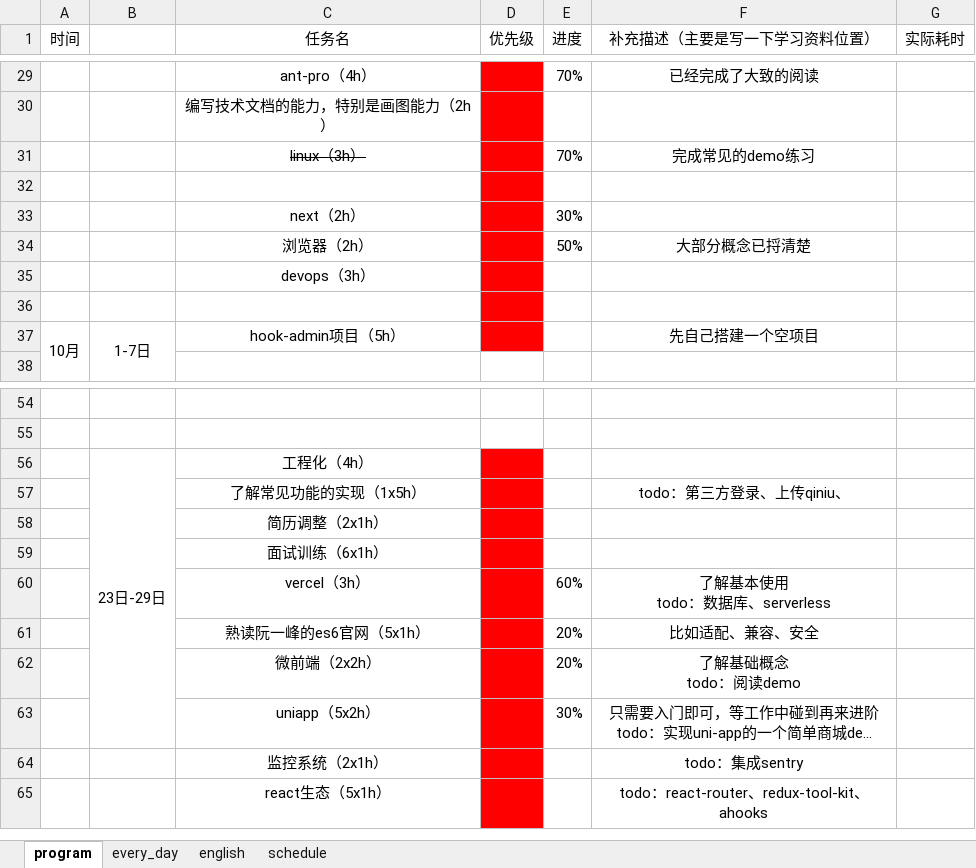
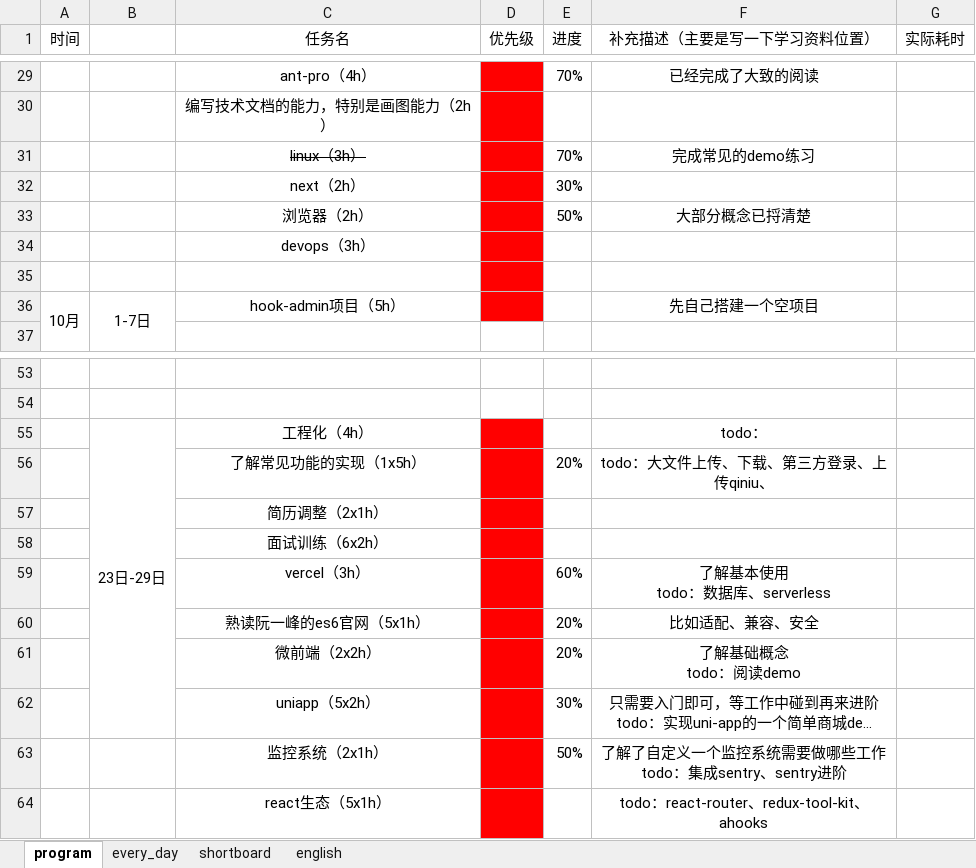
Before and after one commit to CODER-ZHM1997/FE-blogs, an Excel workbook: tasks.xlsx, sheet program, drawn as a sheet; only a part is shown, gaps mark what is left out; long unchanged cells end in …; values as stored, in another font and other column widths than the file's, no borders; conditional formats not drawn; removed rows and columns are numbered as before the commit, all else as after; ↵ is a line break in a cell; the diff covers the shown part only; the diff names each change by its address in the sheet, - before the commit and + after, or states it on an @@ line.

```diff
--- a/tasks.xlsx (sheet program)
+++ b/tasks.xlsx (sheet program)
-sheet tab: schedule
+sheet tab: shortboard
@@ sheet tab order changed: program | every_day | shortboard | english @@
-row 32: (empty)
-F55 (补充描述（主要是写一下学习资料位置）): (empty)
+F55 (补充描述（主要是写一下学习资料位置）): todo：
-E56 (进度): (empty)
+E56 (进度): 20%
-F56 (补充描述（主要是写一下学习资料位置）): todo：第三方登录、上传qiniu、
+F56 (补充描述（主要是写一下学习资料位置）): todo：大文件上传、下载、第三方登录、上传qiniu、
-C58 (任务名): 面试训练（6x1h）
+C58 (任务名): 面试训练（6x2h）
-E63 (进度): (empty)
+E63 (进度): 50%
-F63 (补充描述（主要是写一下学习资料位置）): todo：集成sentry
+F63 (补充描述（主要是写一下学习资料位置）): 了解了自定义一个监控系统需要做哪些工作 ↵ todo：集成sentry、sentry进阶
```
Also changed, not shown: 2 added rows, 2 removed rows, 5 edited cells, cell formats and merged cells elsewhere in this sheet, sheet shortboard, sheet every_day, 8 other files.
